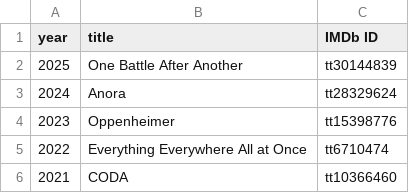
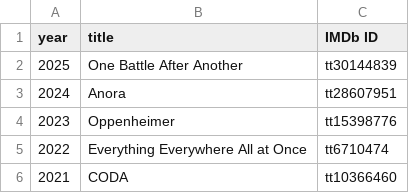
Before and after one commit to damianjerry/stremio-film-festivals, a CSV file: data/academy-awards-winners.csv, drawn as a sheet; only a part is shown.

Commit message:
fix(data): sanitize IMDb IDs, enforce Unix line endings, and correct canonical IDs for Anora, Triangle of Sadness, and Linha de Passe

```diff
--- a/data/academy-awards-winners.csv
+++ b/data/academy-awards-winners.csv
@@ -2,3 +2,3 @@ year,title,IMDb ID
 2025,One Battle After Another,tt30144839
-2024,Anora,tt28329624
+2024,Anora,tt28607951
 2023,Oppenheimer,tt15398776
```
Also changed, not shown: data/cannes-best-actor.csv, data/cannes-best-actress.csv, 37 other files.
